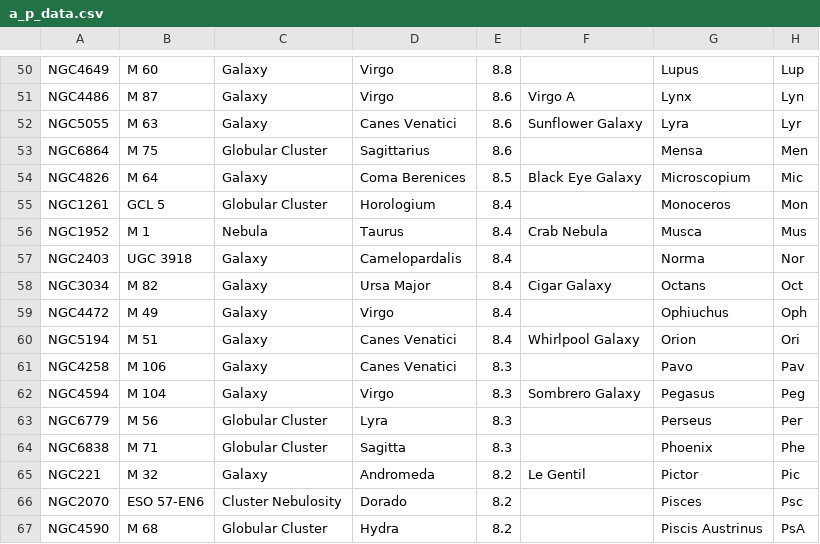
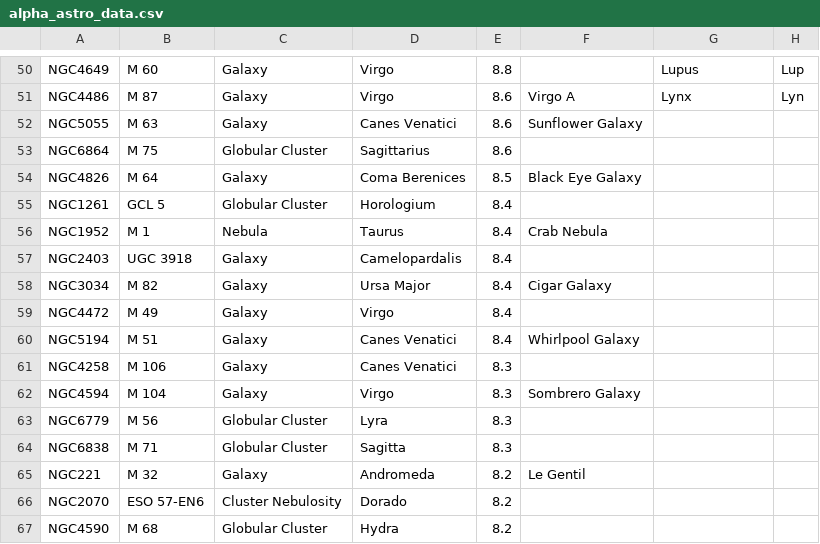
Before and after one commit to pat-mart/alpha_app, a CSV file: lib/assets/alpha_astro_data.csv (was lib/assets/a_p_data.csv), drawn as a sheet; only a part is shown, gaps mark what is left out; the diff covers the shown part only.

```diff
--- a/lib/assets/a_p_data.csv
+++ b/lib/assets/alpha_astro_data.csv
@@ -51,17 +51,17 @@ NGC4649,M 60,Galaxy,Virgo,8.8,,Lupus,Lup
 NGC4486,M 87,Galaxy,Virgo,8.6,Virgo A,Lynx,Lyn
-NGC5055,M 63,Galaxy,Canes Venatici,8.6,Sunflower Galaxy,Lyra,Lyr
-NGC6864,M 75,Globular Cluster,Sagittarius,8.6,,Mensa,Men
-NGC4826,M 64,Galaxy,Coma Berenices,8.5,Black Eye Galaxy,Microscopium,Mic
-NGC1261,GCL 5,Globular Cluster,Horologium,8.4,,Monoceros,Mon
-NGC1952,M 1,Nebula,Taurus,8.4,Crab Nebula,Musca,Mus
-NGC2403,UGC 3918,Galaxy,Camelopardalis,8.4,,Norma,Nor
-NGC3034,M 82,Galaxy,Ursa Major,8.4,Cigar Galaxy,Octans,Oct
-NGC4472,M 49,Galaxy,Virgo,8.4,,Ophiuchus,Oph
-NGC5194,M 51,Galaxy,Canes Venatici,8.4,Whirlpool Galaxy,Orion,Ori
-NGC4258,M 106,Galaxy,Canes Venatici,8.3,,Pavo,Pav
-NGC4594,M 104,Galaxy,Virgo,8.3,Sombrero Galaxy,Pegasus,Peg
-NGC6779,M 56,Globular Cluster,Lyra,8.3,,Perseus,Per
-NGC6838,M 71,Globular Cluster,Sagitta,8.3,,Phoenix,Phe
-NGC221,M 32,Galaxy,Andromeda,8.2,Le Gentil,Pictor,Pic
-NGC2070,ESO 57-EN6,Cluster Nebulosity,Dorado,8.2,,Pisces,Psc
-NGC4590,M 68,Globular Cluster,Hydra,8.2,,Piscis Austrinus,PsA
+NGC5055,M 63,Galaxy,Canes Venatici,8.6,Sunflower Galaxy,,
+NGC6864,M 75,Globular Cluster,Sagittarius,8.6,,,
+NGC4826,M 64,Galaxy,Coma Berenices,8.5,Black Eye Galaxy,,
+NGC1261,GCL 5,Globular Cluster,Horologium,8.4,,,
+NGC1952,M 1,Nebula,Taurus,8.4,Crab Nebula,,
+NGC2403,UGC 3918,Galaxy,Camelopardalis,8.4,,,
+NGC3034,M 82,Galaxy,Ursa Major,8.4,Cigar Galaxy,,
+NGC4472,M 49,Galaxy,Virgo,8.4,,,
+NGC5194,M 51,Galaxy,Canes Venatici,8.4,Whirlpool Galaxy,,
+NGC4258,M 106,Galaxy,Canes Venatici,8.3,,,
+NGC4594,M 104,Galaxy,Virgo,8.3,Sombrero Galaxy,,
+NGC6779,M 56,Globular Cluster,Lyra,8.3,,,
+NGC6838,M 71,Globular Cluster,Sagitta,8.3,,,
+NGC221,M 32,Galaxy,Andromeda,8.2,Le Gentil,,
+NGC2070,ESO 57-EN6,Cluster Nebulosity,Dorado,8.2,,,
+NGC4590,M 68,Globular Cluster,Hydra,8.2,,,
```
Also changed, not shown: 9 added rows, 1 removed row and 42 edited cells elsewhere in this file, 38 other files.
